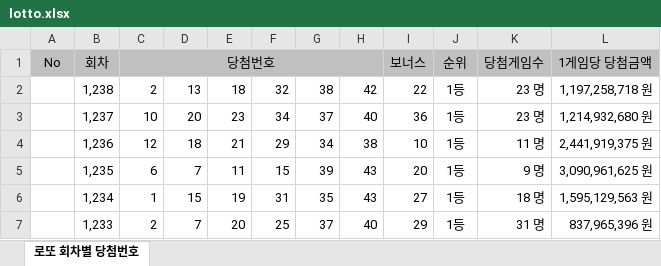
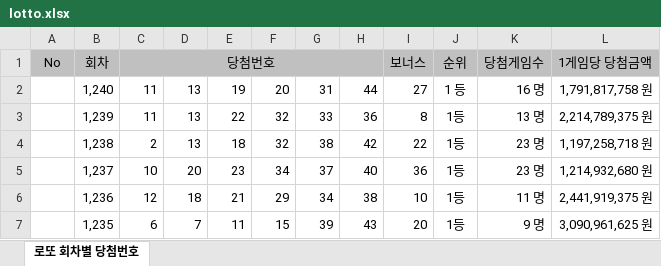
Before and after one commit to ttolucky7-spec/lottoluck, an Excel workbook: lotto.xlsx, sheet 로또 회차별 당첨번호, drawn as a sheet; only a part is shown; the shorter side is filled out with more unchanged rows; values as stored, in another font and other column widths than the file's, no borders; charts and pictures not drawn; the diff names each change by its address in the sheet, - before the commit and + after, or states it on an @@ line.

```diff
--- a/lotto.xlsx (sheet 로또 회차별 당첨번호)
+++ b/lotto.xlsx (sheet 로또 회차별 당첨번호)
+row 2:  | 1,240 | 11 | 13 | 19 | 20 | 31 | 44 | 27 | 1 등 | 16 명 | 1,791,817,758 원
+row 3:  | 1,239 | 11 | 13 | 22 | 32 | 33 | 36 | 8 | 1등 | 13 명 | 2,214,789,375 원
```
Also changed, not shown: 1 other file.
